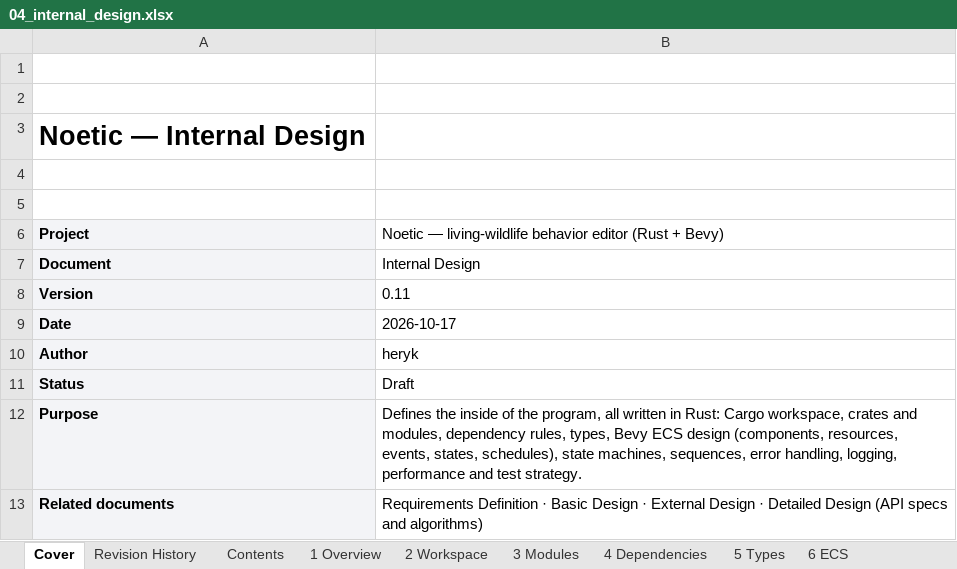
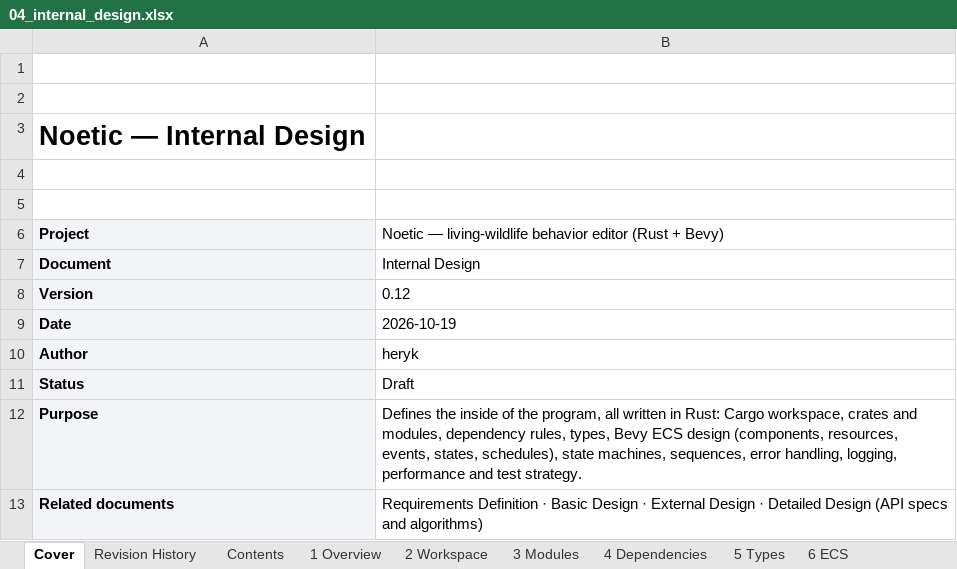
Before and after one commit to Heryk13/noetic, an Excel workbook: docs/04_internal_design.xlsx, sheet Cover, drawn as a sheet; values as stored, in another font and other column widths than the file's, no borders; the diff names each change by its address in the sheet, - before the commit and + after, or states it on an @@ line.

```diff
--- a/docs/04_internal_design.xlsx (sheet Cover)
+++ b/docs/04_internal_design.xlsx (sheet Cover)
-B8: 0.11
+B8: 0.12
-B9: 2026-10-17
+B9: 2026-10-19
```
Also changed, not shown: sheet Revision History, sheet 2 Workspace, docs/02_basic_design.xlsx, docs/05_detailed_design.xlsx, 6 other files.
